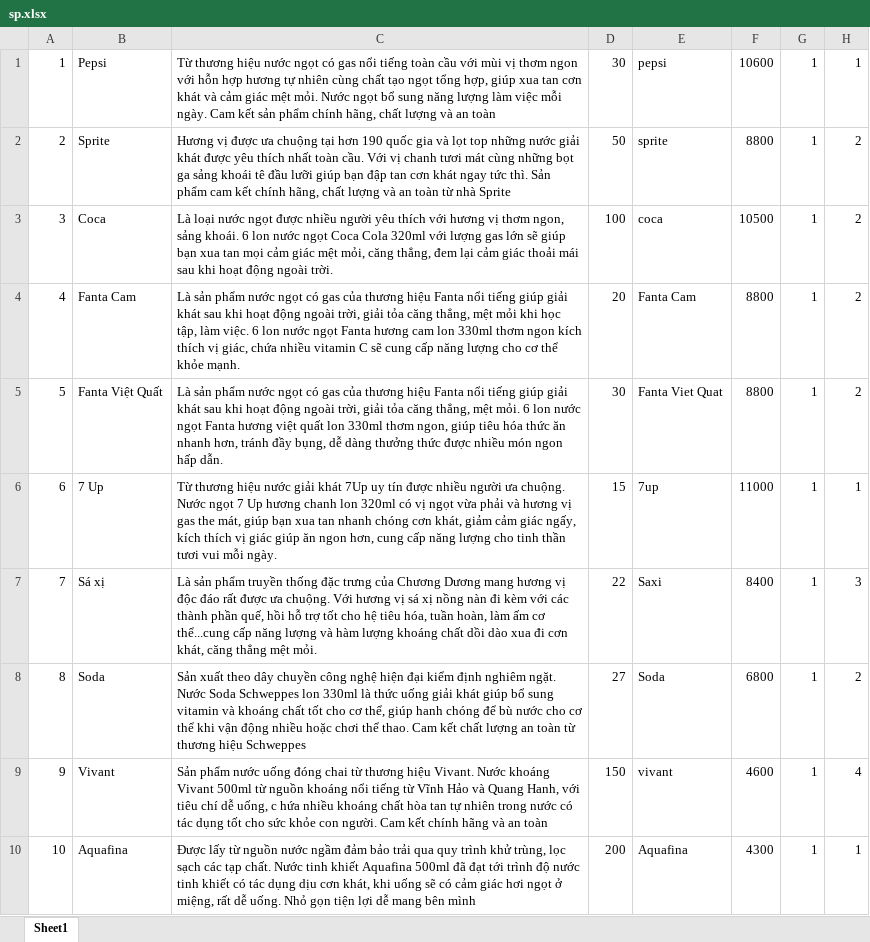
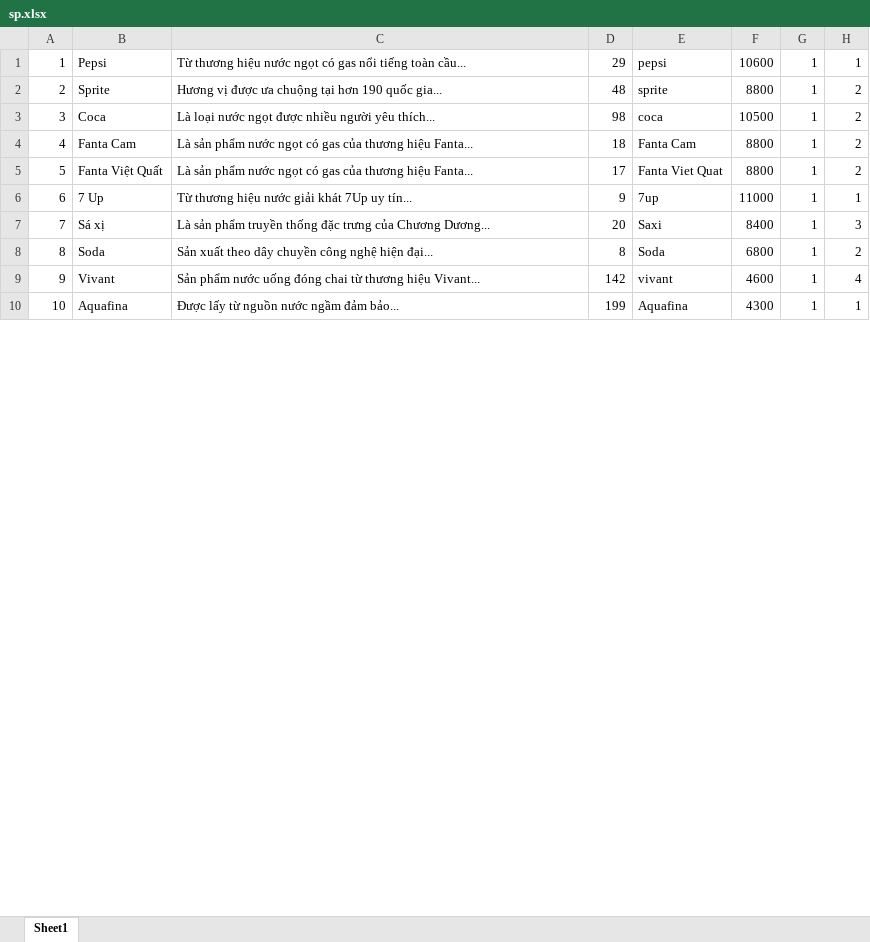
Before and after one commit to DanhOMO/QuanLySieuThi, an Excel workbook: src/main/java/BUS/Excel/sp.xlsx, sheet Sheet1, drawn as a sheet; only a part is shown; values as stored, in another font and other column widths than the file's, no borders; the diff covers the shown part only; the diff names each change by its address in the sheet, - before the commit and + after, or states it on an @@ line.

```diff
--- a/src/main/java/BUS/Excel/sp.xlsx (sheet Sheet1)
+++ b/src/main/java/BUS/Excel/sp.xlsx (sheet Sheet1)
-C1: …tiếng toàn cầu với mùi vị thơm ngon với hỗn hợp hương tự nhiên cùng chất tạo ngọt tổng hợp, giúp xua tan cơn khát và cảm giác mệt mỏi. Nước ngọt bổ sung năng lượng làm việc mỗi ngày. Cam kết sản phẩm chính hãng, chất lượng và an toàn
+C1: …tiếng toàn cầu...
-D1: 30
+D1: 29
-C2: …190 quốc gia và lọt top những nước giải khát được yêu thích nhất toàn cầu. Với vị chanh tươi mát cùng những bọt ga sảng khoái tê đầu lưỡi giúp bạn đập tan cơn khát ngay tức thì. Sản phẩm cam kết chính hãng, chất lượng và an toàn từ nhà Sprite
+C2: …190 quốc gia...
-D2: 50
+D2: 48
-C3: …người yêu thích với hương vị thơm ngon, sảng khoái. 6 lon nước ngọt Coca Cola 320ml với lượng gas lớn sẽ giúp bạn xua tan mọi cảm giác mệt mỏi, căng thẳng, đem lại cảm giác thoải mái sau khi hoạt động ngoài trời.
+C3: …người yêu thích...
-D3: 100
+D3: 98
-C4: …thương hiệu Fanta nổi tiếng giúp giải khát sau khi hoạt động ngoài trời, giải tỏa căng thẳng, mệt mỏi khi học tập, làm việc. 6 lon nước ngọt Fanta hương cam lon 330ml thơm ngon kích thích vị giác, chứa nhiều vitamin C sẽ cung cấp năng lượng cho cơ thể khỏe mạnh.
+C4: …thương hiệu Fanta...
-D4: 20
+D4: 18
-C5: …thương hiệu Fanta nổi tiếng giúp giải khát sau khi hoạt động ngoài trời, giải tỏa căng thẳng, mệt mỏi. 6 lon nước ngọt Fanta hương việt quất lon 330ml thơm ngon, giúp tiêu hóa thức ăn nhanh hơn, tránh đầy bụng, dễ dàng thưởng thức được nhiều món ngon hấp dẫn.
+C5: …thương hiệu Fanta...
-D5: 30
+D5: 17
-C6: …7Up uy tín được nhiều người ưa chuộng. Nước ngọt 7 Up hương chanh lon 320ml có vị ngọt vừa phải và hương vị gas the mát, giúp bạn xua tan nhanh chóng cơn khát, giảm cảm giác ngấy, kích thích vị giác giúp ăn ngon hơn, cung cấp năng lượng cho tinh thần tươi vui mỗi ngày.
+C6: …7Up uy tín...
-D6: 15
+D6: 9
-C7: …của Chương Dương mang hương vị độc đáo rất được ưa chuộng. Với hương vị sá xị nồng nàn đi kèm với các thành phần quế, hồi hỗ trợ tốt cho hệ tiêu hóa, tuần hoàn, làm ấm cơ thể...cung cấp năng lượng và hàm lượng khoáng chất dồi dào xua đi cơn khát, căng thẳng mệt mỏi.
+C7: …của Chương Dương...
-D7: 22
+D7: 20
-C8: …nghệ hiện đại kiểm định nghiêm ngặt. Nước Soda Schweppes lon 330ml là thức uống giải khát giúp bổ sung vitamin và khoáng chất tốt cho cơ thể, giúp hanh chóng để bù nước cho cơ thể khi vận động nhiều hoặc chơi thể thao. Cam kết chất lượng an toàn từ thương hiệu Schweppes
+C8: …nghệ hiện đại...
-D8: 27
+D8: 8
-C9: …thương hiệu Vivant. Nước khoáng Vivant 500ml từ nguồn khoáng nổi tiếng từ Vĩnh Hảo và Quang Hanh, với tiêu chí dễ uống, c hứa nhiều khoáng chất hòa tan tự nhiên trong nước có tác dụng tốt cho sức khỏe con người. Cam kết chính hãng và an toàn
+C9: …thương hiệu Vivant...
-D9: 150
+D9: 142
-C10: …ngầm đảm bảo trải qua quy trình khử trùng, lọc sạch các tạp chất. Nước tinh khiết Aquafina 500ml đã đạt tới trình độ nước tinh khiết có tác dụng dịu cơn khát, khi uống sẽ có cảm giác hơi ngọt ở miệng, rất dễ uống. Nhỏ gọn tiện lợi dễ mang bên mình
+C10: …ngầm đảm bảo...
-D10: 200
+D10: 199
```
Also changed, not shown: 21 edited cells elsewhere in this sheet, 36 other files.
